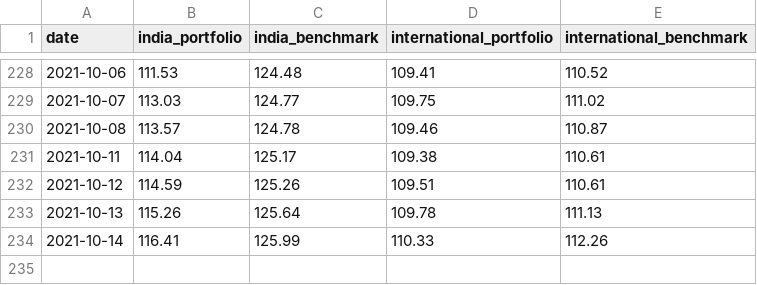
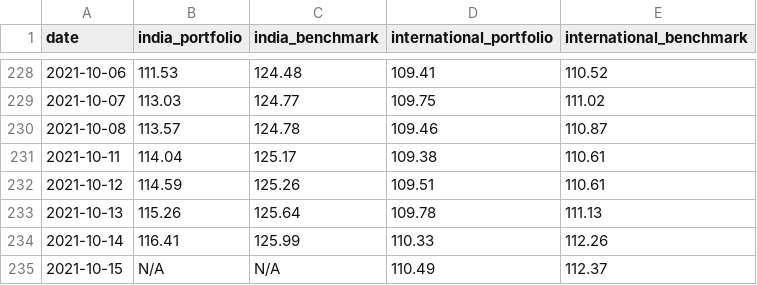
Before and after one commit to rammybt/trading_journal, a CSV file: nav_data.csv, drawn as a sheet; only a part is shown, gaps mark what is left out; the diff names each change by its address in the sheet, - before the commit and + after, or states it on an @@ line.

Commit message:
Update nav_data.csv

```diff
--- a/nav_data.csv
+++ b/nav_data.csv
+row 235: 2021-10-15 | N/A | N/A | 110.49 | 112.37
```
